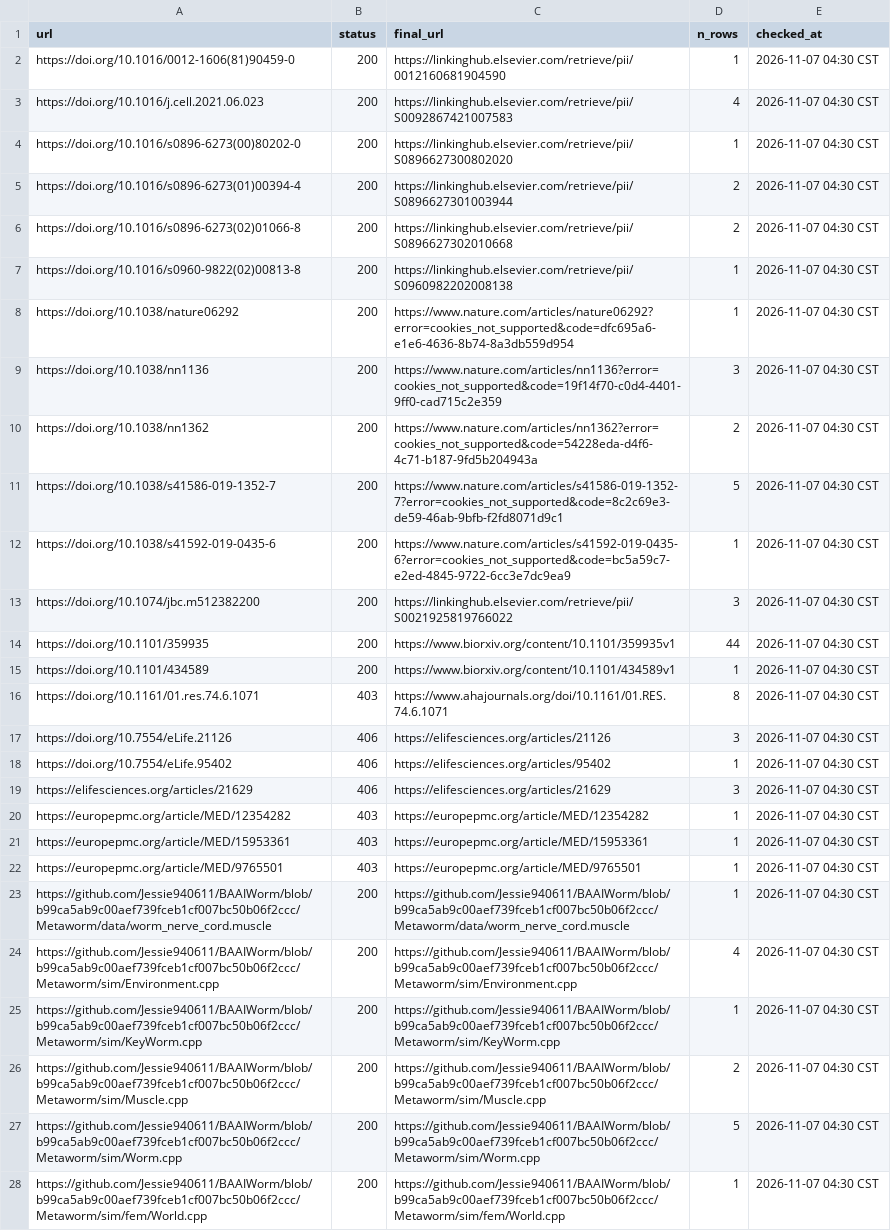
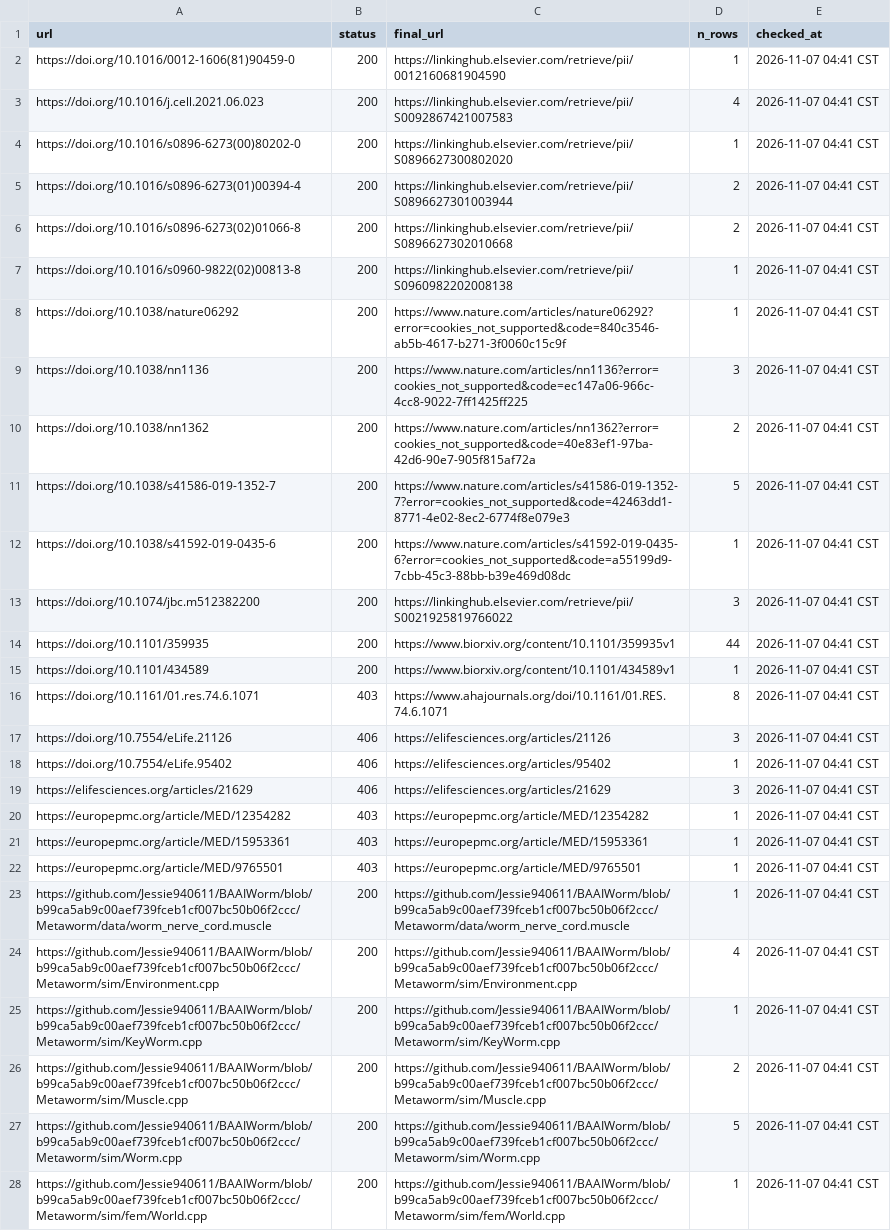
Before and after one commit to bengreff/fly-emulation, a CSV file: data/worm/catalog/link_check.csv, drawn as a sheet; only a part is shown; the diff covers the shown part only; the diff names each change by its address in the sheet, - before the commit and + after, or states it on an @@ line.

```diff
--- a/data/worm/catalog/link_check.csv
+++ b/data/worm/catalog/link_check.csv
-E2:E28 (checked_at): 2026-11-07 04:30 CST
+E2:E28 (checked_at): 2026-11-07 04:41 CST
-C8 (final_url): https://www.nature.com/articles/nature06292?error=cookies_not_supported&code=dfc695a6-e1e6-4636-8b74-8a3db559d954
+C8 (final_url): https://www.nature.com/articles/nature06292?error=cookies_not_supported&code=840c3546-ab5b-4617-b271-3f0060c15c9f
-C9 (final_url): https://www.nature.com/articles/nn1136?error=cookies_not_supported&code=19f14f70-c0d4-4401-9ff0-cad715c2e359
+C9 (final_url): https://www.nature.com/articles/nn1136?error=cookies_not_supported&code=ec147a06-966c-4cc8-9022-7ff1425ff225
-C10 (final_url): https://www.nature.com/articles/nn1362?error=cookies_not_supported&code=54228eda-d4f6-4c71-b187-9fd5b204943a
+C10 (final_url): https://www.nature.com/articles/nn1362?error=cookies_not_supported&code=40e83ef1-97ba-42d6-90e7-905f815af72a
-C11 (final_url): https://www.nature.com/articles/s41586-019-1352-7?error=cookies_not_supported&code=8c2c69e3-de59-46ab-9bfb-f2fd8071d9c1
+C11 (final_url): https://www.nature.com/articles/s41586-019-1352-7?error=cookies_not_supported&code=42463dd1-8771-4e02-8ec2-6774f8e079e3
-C12 (final_url): https://www.nature.com/articles/s41592-019-0435-6?error=cookies_not_supported&code=bc5a59c7-e2ed-4845-9722-6cc3e7dc9ea9
+C12 (final_url): https://www.nature.com/articles/s41592-019-0435-6?error=cookies_not_supported&code=a55199d9-7cbb-45c3-88bb-b39e469d08dc
```
Also changed, not shown: 138 edited cells elsewhere in this file, data/worm/catalog/fills.csv, data/worm/catalog/quote_check.csv, 9 other files.
